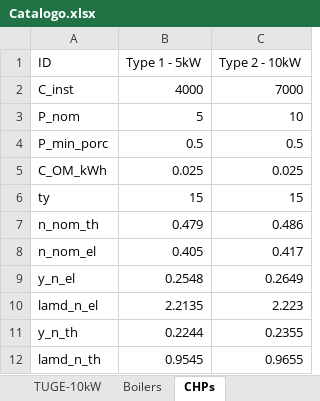
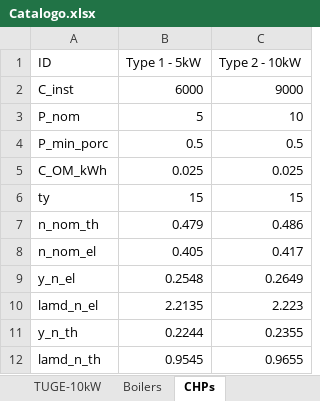
Before and after one commit to nmerchanr/Tesis_Maestria, an Excel workbook: Catalogo.xlsx, sheet CHPs, drawn as a sheet; values as stored, in another font and other column widths than the file's, no borders; the diff names each change by its address in the sheet, - before the commit and + after, or states it on an @@ line.

```diff
--- a/Catalogo.xlsx (sheet CHPs)
+++ b/Catalogo.xlsx (sheet CHPs)
-B2 (Type 1 - 5kW): 4000
+B2 (Type 1 - 5kW): 6000
-C2 (Type 2 - 10kW): 7000
+C2 (Type 2 - 10kW): 9000
```
Also changed, not shown: other sheet tabs, CaseData_PC.xlsx, 3 other files.
